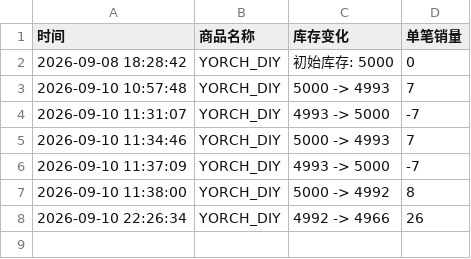
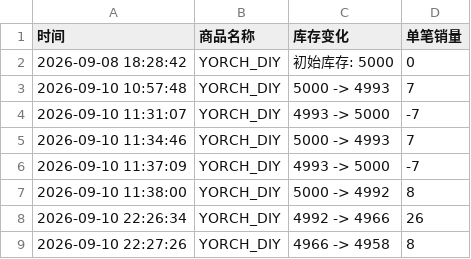
Before and after one commit to Juineii/pow_md0910, a CSV file: YORCH_DIY.csv, drawn as a sheet; the diff names each change by its address in the sheet, - before the commit and + after, or states it on an @@ line.

Commit message:
自动更新数据 2026-09-10 22:28:12

```diff
--- a/YORCH_DIY.csv
+++ b/YORCH_DIY.csv
+row 9: 2026-09-10 22:27:26 | YORCH_DIY | 4966 -> 4958 | 8
```
